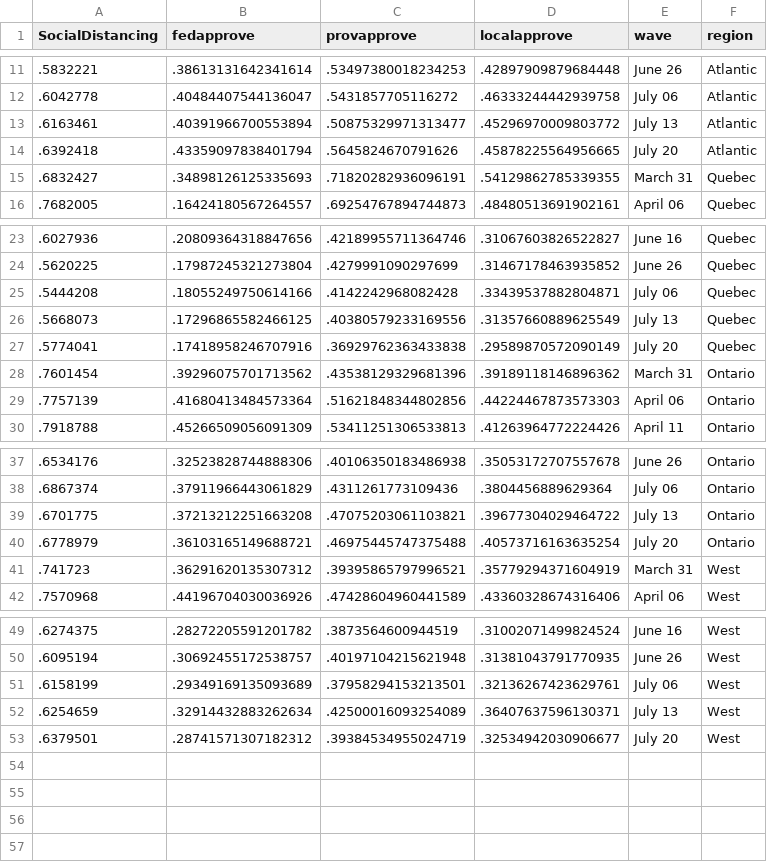
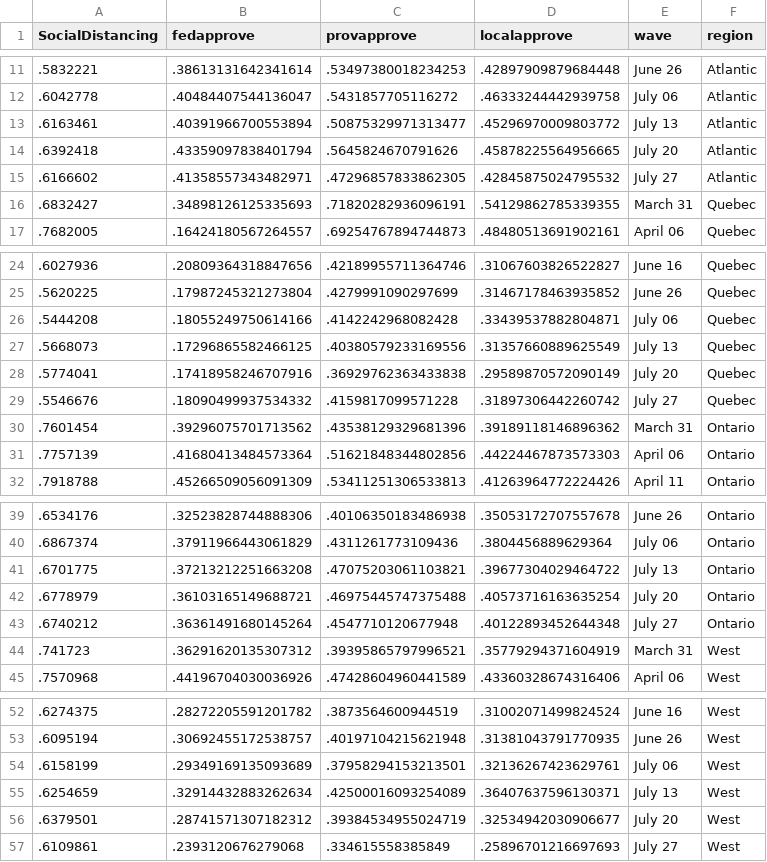
Before and after one commit to nrkthompson/ChartHolding, a CSV file: Data/SocDistRegion.csv, drawn as a sheet; only a part is shown, gaps mark what is left out; the diff names each change by its address in the sheet, - before the commit and + after, or states it on an @@ line.

```diff
--- a/Data/SocDistRegion.csv
+++ b/Data/SocDistRegion.csv
+row 15: .6166602 | .41358557343482971 | .47296857833862305 | .42845875024795532 | July 27 | Atlantic
+row 29: .5546676 | .18090499937534332 | .4159817099571228 | .31897306442260742 | July 27 | Quebec
+row 43: .6740212 | .36361491680145264 | .4547710120677948 | .40122893452644348 | July 27 | Ontario
+row 57: .6109861 | .2393120676279068 | .334615558385849 | .25896701216697693 | July 27 | West
```
Also changed, not shown: Data/SocDist.csv, Data/SocDistAge.csv, 1 other file.
